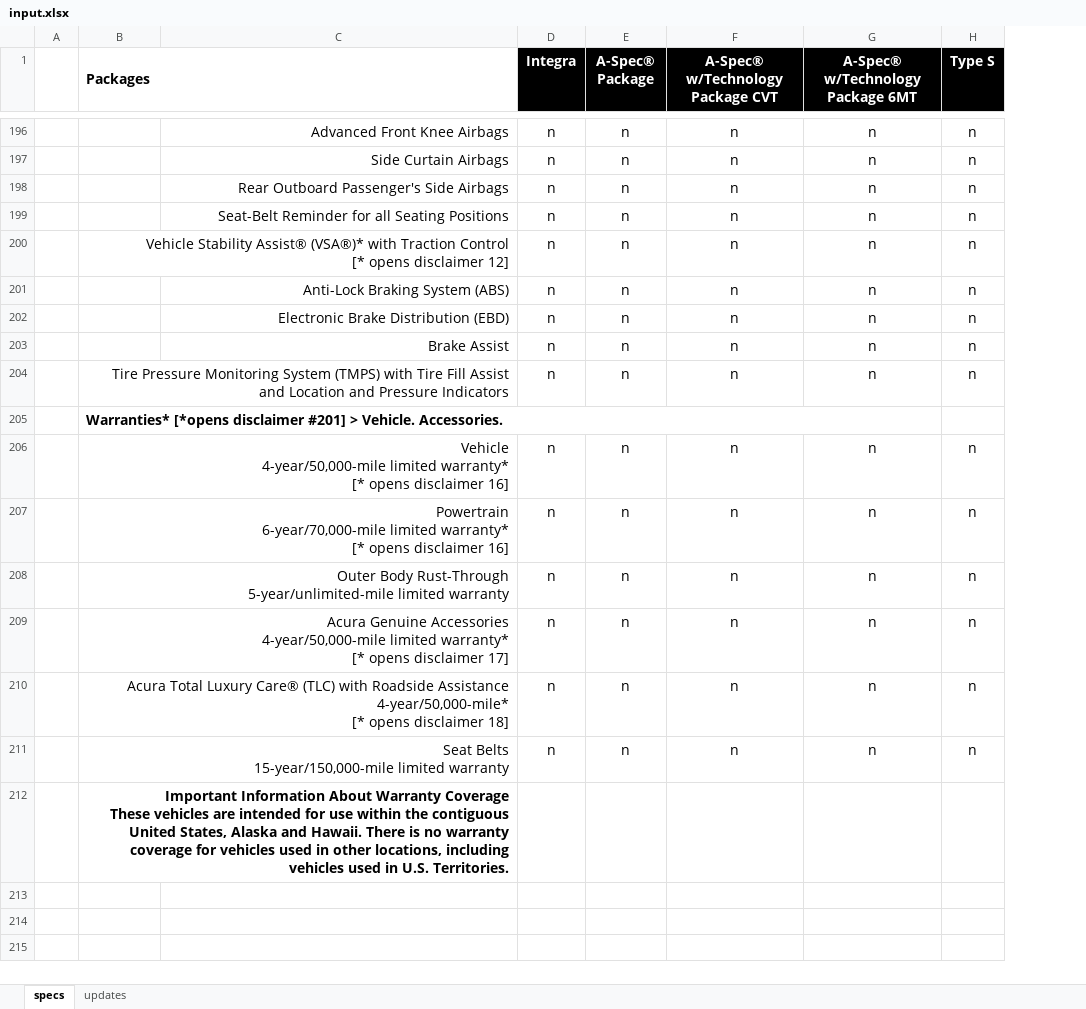
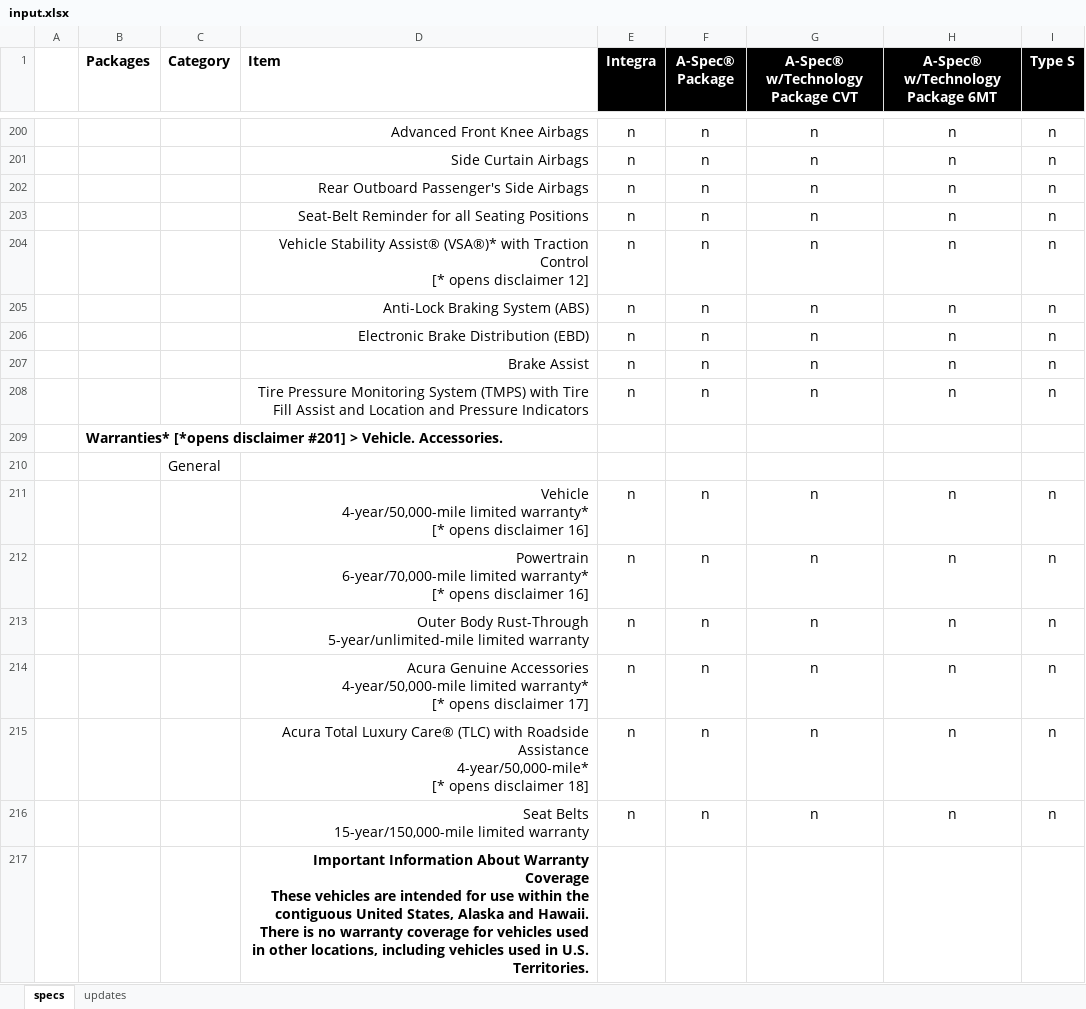
Before and after one commit to Alexander-Wong/MLaCTransformer, an Excel workbook: mock/input.xlsx, sheet specs, drawn as a sheet; only a part is shown, gaps mark what is left out; values as stored, in another font and other column widths than the file's, no borders; charts and pictures not drawn; removed rows and columns are numbered as before the commit, all else as after; ↵ is a line break in a cell; the diff covers the shown part only; the diff names each change by its address in the sheet, - before the commit and + after, or states it on an @@ line.

```diff
--- a/mock/input.xlsx (sheet specs)
+++ b/mock/input.xlsx (sheet specs)
-column A, empty
+column A, empty
+column C (Category), empty
-B1:C1 merged
-D1: (empty)
+D1: Item
-B204 (Packages): Vehicle Stability Assist® (VSA®)* with Traction Control ↵ [* opens disclaimer 12]
+B204 (Packages): (empty)
-B200:C200 merged
-D204 (Item): (empty)
+D204 (Item): Vehicle Stability Assist® (VSA®)* with Traction Control ↵ [* opens disclaimer 12]
-B208 (Packages): Tire Pressure Monitoring System (TMPS) with Tire Fill Assist and Location and Pressure Indicators
+B208 (Packages): (empty)
-B204:C204 merged
-D208 (Item): (empty)
+D208 (Item): Tire Pressure Monitoring System (TMPS) with Tire Fill Assist and Location and Pressure Indicators
-B205:G205 merged
+row 210:  |  | General
-B211 (Packages): Vehicle ↵ 4-year/50,000-mile limited warranty* ↵ [* opens disclaimer 16]
+B211 (Packages): (empty)
-B206:C206 merged
-D211 (Item): (empty)
+D211 (Item): Vehicle ↵ 4-year/50,000-mile limited warranty* ↵ [* opens disclaimer 16]
-B212 (Packages): Powertrain ↵ 6-year/70,000-mile limited warranty* ↵ [* opens disclaimer 16]
+B212 (Packages): (empty)
-B207:C207 merged
-D212 (Item): (empty)
+D212 (Item): Powertrain ↵ 6-year/70,000-mile limited warranty* ↵ [* opens disclaimer 16]
-B213 (Packages): Outer Body Rust-Through ↵ 5-year/unlimited-mile limited warranty
+B213 (Packages): (empty)
-B208:C208 merged
-D213 (Item): (empty)
+D213 (Item): Outer Body Rust-Through ↵ 5-year/unlimited-mile limited warranty
-B214 (Packages): Acura Genuine Accessories ↵ 4-year/50,000-mile limited warranty* ↵ [* opens disclaimer 17]
+B214 (Packages): (empty)
-B209:C209 merged
-D214 (Item): (empty)
+D214 (Item): Acura Genuine Accessories ↵ 4-year/50,000-mile limited warranty* ↵ [* opens disclaimer 17]
-B215 (Packages): Acura Total Luxury Care® (TLC) with Roadside Assistance ↵ 4-year/50,000-mile* ↵ [* opens disclaimer 18]
+B215 (Packages): (empty)
-B210:C210 merged
-D215 (Item): (empty)
+D215 (Item): Acura Total Luxury Care® (TLC) with Roadside Assistance ↵ 4-year/50,000-mile* ↵ [* opens disclaimer 18]
-B216 (Packages): Seat Belts ↵ 15-year/150,000-mile limited warranty
+B216 (Packages): (empty)
-B211:C211 merged
-D216 (Item): (empty)
+D216 (Item): Seat Belts ↵ 15-year/150,000-mile limited warranty
-row 212:  | Important Information About Warranty Coverage ↵ These vehicles are intended for use within the contiguous United States, Alaska and Hawaii. There is no warranty coverage for vehicles used in other locations, including vehicles used in U.S. Territories.
+row 217:  |  |  | Important Information About Warranty Coverage ↵ These vehicles are intended for use within the contiguous United States, Alaska and Hawaii. There is no warranty coverage for vehicles used in other locations, including vehicles used in U.S. Territories.
```
Also changed, not shown: 29 added rows, 25 removed rows, 1 moved row, 241 edited cells and merged cells elsewhere in this sheet, 3 other files.
